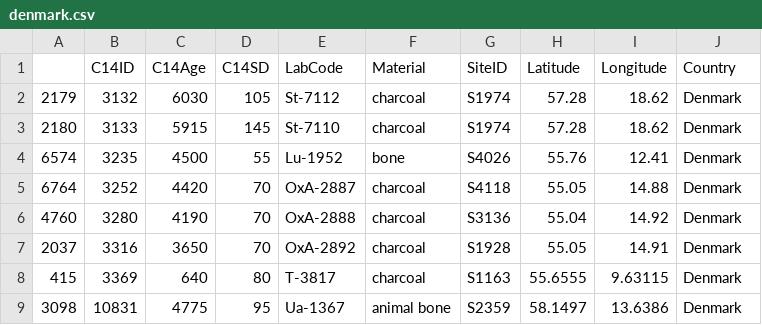
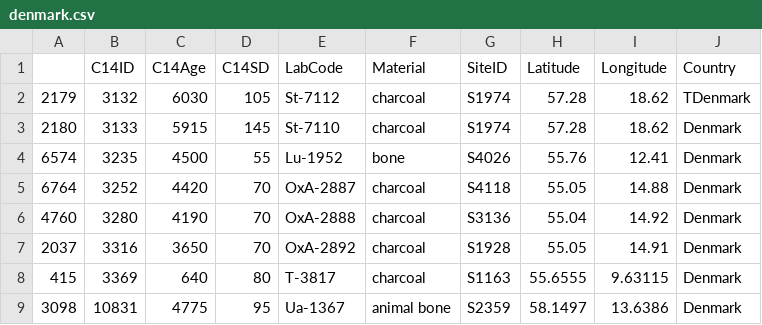
Before and after one commit to zazedd/radiocarbon-pipeline, a CSV file: inputs/denmark.csv, drawn as a sheet; only a part is shown.

Commit message:
Testing

```diff
--- a/inputs/denmark.csv
+++ b/inputs/denmark.csv
@@ -1,3 +1,3 @@
 "","C14ID","C14Age","C14SD","LabCode","Material","SiteID","Latitude","Longitude","Country"
-"2179",3132,6030,105,"St-7112","charcoal","S1974",57.28,18.62,"Denmark"
+"2179",3132,6030,105,"St-7112","charcoal","S1974",57.28,18.62,"TDenmark"
 "2180",3133,5915,145,"St-7110","charcoal","S1974",57.28,18.62,"Denmark"
```
